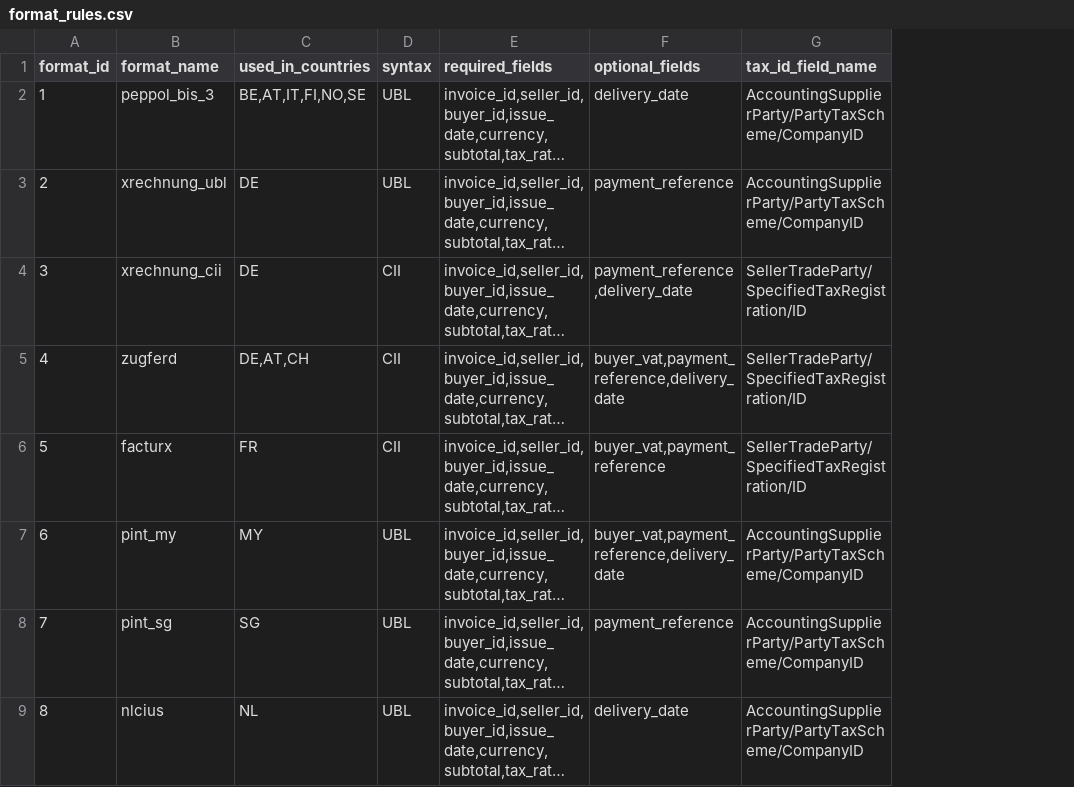
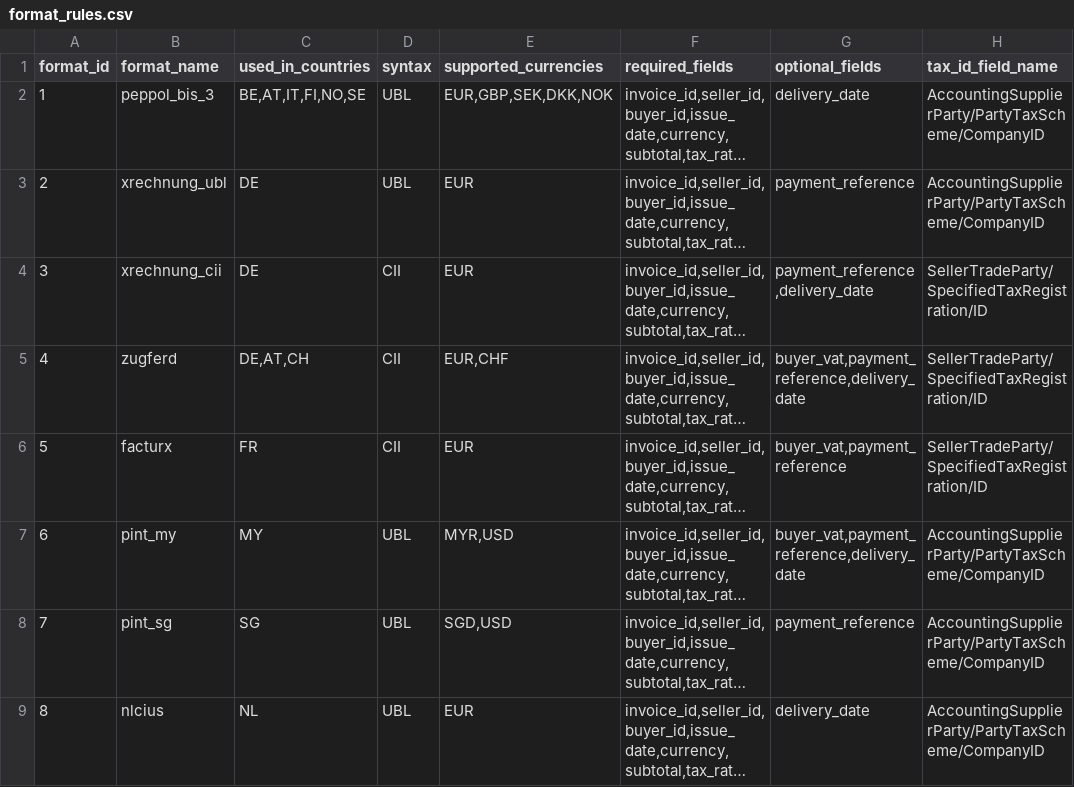
Before and after one commit to ComplyanceTeam/Complyance, a CSV file: core/data/format_rules.csv, drawn as a sheet; only a part is shown; long unchanged cells end in …; the diff names each change by its address in the sheet, - before the commit and + after, or states it on an @@ line.

```diff
--- a/core/data/format_rules.csv
+++ b/core/data/format_rules.csv
+column E (supported_currencies), rows 2-9: EUR,GBP,SEK,DKK,NOK | EUR | EUR | EUR,CHF | EUR | MYR,USD | SGD,USD | EUR
```
Also changed, not shown: core/data/mappings_test_ground_truth.csv, core/data/mappings_train.csv, 18 other files.
